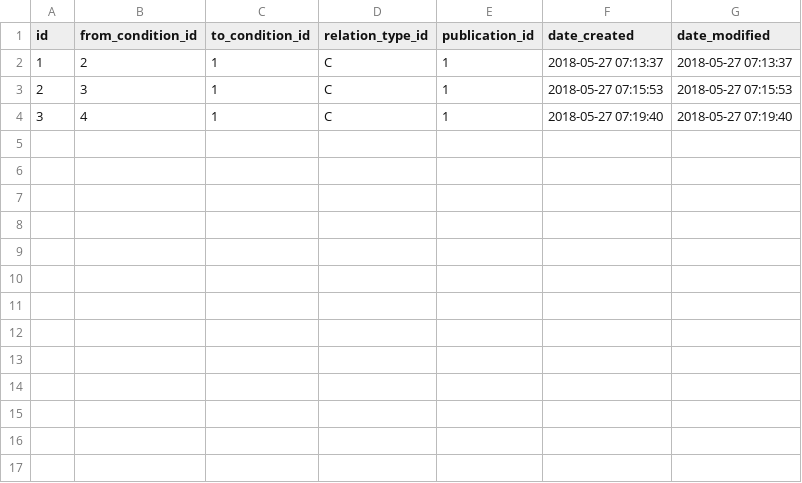
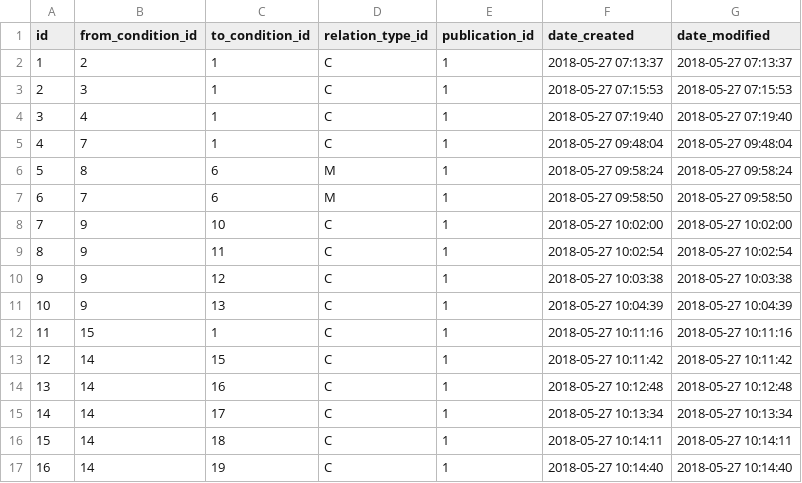
Before and after one commit to gafmgafm/med, a CSV file: data/condition_relation.csv, drawn as a sheet.

```diff
--- a/data/condition_relation.csv
+++ b/data/condition_relation.csv
@@ -4 +4,14 @@ id	from_condition_id	to_condition_id	relation_type_id	publication_id	date_create
 3	4	1	C	1	2018-05-27 07:19:40	2018-05-27 07:19:40
+4	7	1	C	1	2018-05-27 09:48:04	2018-05-27 09:48:04
+5	8	6	M	1	2018-05-27 09:58:24	2018-05-27 09:58:24
+6	7	6	M	1	2018-05-27 09:58:50	2018-05-27 09:58:50
+7	9	10	C	1	2018-05-27 10:02:00	2018-05-27 10:02:00
+8	9	11	C	1	2018-05-27 10:02:54	2018-05-27 10:02:54
+9	9	12	C	1	2018-05-27 10:03:38	2018-05-27 10:03:38
+10	9	13	C	1	2018-05-27 10:04:39	2018-05-27 10:04:39
+11	15	1	C	1	2018-05-27 10:11:16	2018-05-27 10:11:16
+12	14	15	C	1	2018-05-27 10:11:42	2018-05-27 10:11:42
+13	14	16	C	1	2018-05-27 10:12:48	2018-05-27 10:12:48
+14	14	17	C	1	2018-05-27 10:13:34	2018-05-27 10:13:34
+15	14	18	C	1	2018-05-27 10:14:11	2018-05-27 10:14:11
+16	14	19	C	1	2018-05-27 10:14:40	2018-05-27 10:14:40
```
Also changed, not shown: data/condition.csv.
